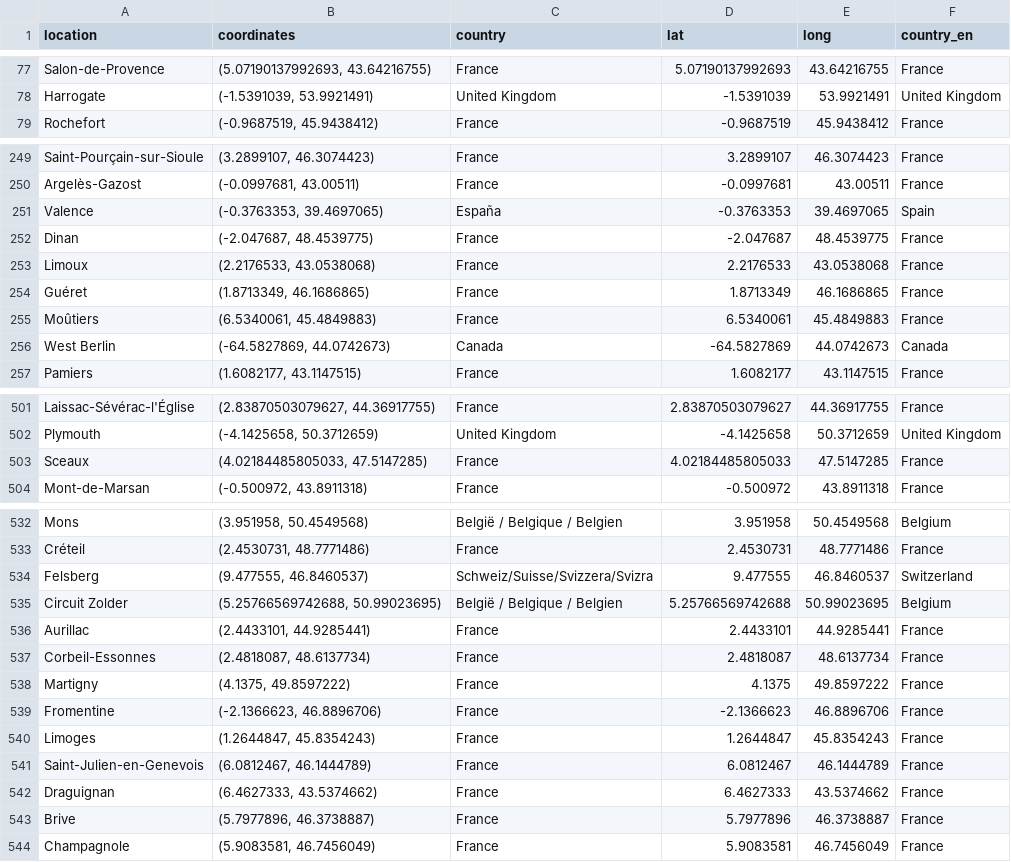
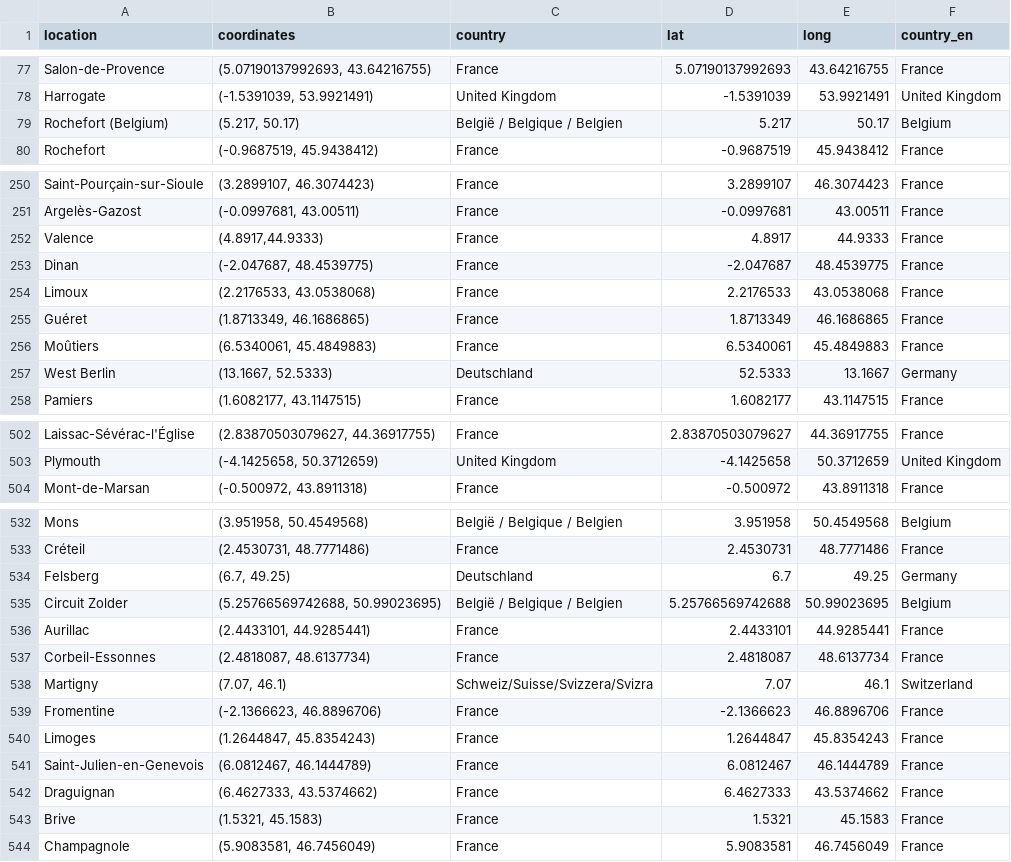
Before and after one commit to nana0211/datavis-project-2022-datawiz, a CSV file: data/locations.csv, drawn as a sheet; only a part is shown, gaps mark what is left out; the diff covers the shown part only.

```diff
--- a/data/locations.csv
+++ b/data/locations.csv
@@ -78,2 +78,3 @@ Salon-de-Provence,"(5.07190137992693, 43.64216755)",France,5.07190137992693,43.6
 Harrogate,"(-1.5391039, 53.9921491)",United Kingdom,-1.5391039,53.9921491,United Kingdom
+Rochefort (Belgium),"(5.217, 50.17)",België / Belgique / Belgien,5.217,50.17,Belgium
 Rochefort,"(-0.9687519, 45.9438412)",France,-0.9687519,45.9438412,France
@@ -250,3 +251,3 @@ Saint-Pourçain-sur-Sioule,"(3.2899107, 46.3074423)",France,3.2899107,46.3074423
 Argelès-Gazost,"(-0.0997681, 43.00511)",France,-0.0997681,43.00511,France
-Valence,"(-0.3763353, 39.4697065)",España,-0.3763353,39.4697065,Spain
+Valence,"(4.8917,44.9333)",France,4.8917,44.9333,France
 Dinan,"(-2.047687, 48.4539775)",France,-2.047687,48.4539775,France
@@ -255,3 +256,3 @@ Guéret,"(1.8713349, 46.1686865)",France,1.8713349,46.1686865,France
 Moûtiers,"(6.5340061, 45.4849883)",France,6.5340061,45.4849883,France
-West Berlin,"(-64.5827869, 44.0742673)",Canada,-64.5827869,44.0742673,Canada
+West Berlin,"(13.1667, 52.5333)",Deutschland,52.5333,13.1667,Germany
 Pamiers,"(1.6082177, 43.1147515)",France,1.6082177,43.1147515,France
@@ -502,3 +503,2 @@ Laissac-Sévérac-l'Église,"(2.83870503079627, 44.36917755)",France,2.838705030
 Plymouth,"(-4.1425658, 50.3712659)",United Kingdom,-4.1425658,50.3712659,United Kingdom
-Sceaux,"(4.02184485805033, 47.5147285)",France,4.02184485805033,47.5147285,France
 Mont-de-Marsan,"(-0.500972, 43.8911318)",France,-0.500972,43.8911318,France
@@ -533,3 +533,3 @@ Mons,"(3.951958, 50.4549568)",België / Belgique / Belgien,3.951958,50.4549568,B
 Créteil,"(2.4530731, 48.7771486)",France,2.4530731,48.7771486,France
-Felsberg,"(9.477555, 46.8460537)",Schweiz/Suisse/Svizzera/Svizra,9.477555,46.8460537,Switzerland
+Felsberg,"(6.7, 49.25)",Deutschland,6.7,49.25,Germany
 Circuit Zolder,"(5.25766569742688, 50.99023695)",België / Belgique / Belgien,5.25766569742688,50.99023695,Belgium
@@ -537,3 +537,3 @@ Aurillac,"(2.4433101, 44.9285441)",France,2.4433101,44.9285441,France
 Corbeil-Essonnes,"(2.4818087, 48.6137734)",France,2.4818087,48.6137734,France
-Martigny,"(4.1375, 49.8597222)",France,4.1375,49.8597222,France
+Martigny,"(7.07, 46.1)",Schweiz/Suisse/Svizzera/Svizra,7.07,46.1,Switzerland
 Fromentine,"(-2.1366623, 46.8896706)",France,-2.1366623,46.8896706,France
@@ -542,3 +542,3 @@ Saint-Julien-en-Genevois,"(6.0812467, 46.1444789)",France,6.0812467,46.1444789,F
 Draguignan,"(6.4627333, 43.5374662)",France,6.4627333,43.5374662,France
-Brive,"(5.7977896, 46.3738887)",France,5.7977896,46.3738887,France
+Brive,"(1.5321, 45.1583)",France,1.5321,45.1583,France
 Champagnole,"(5.9083581, 46.7456049)",France,5.9083581,46.7456049,France
```
Also changed, not shown: 1 removed row and 42 edited cells elsewhere in this file, data/tdf_stages.csv.
